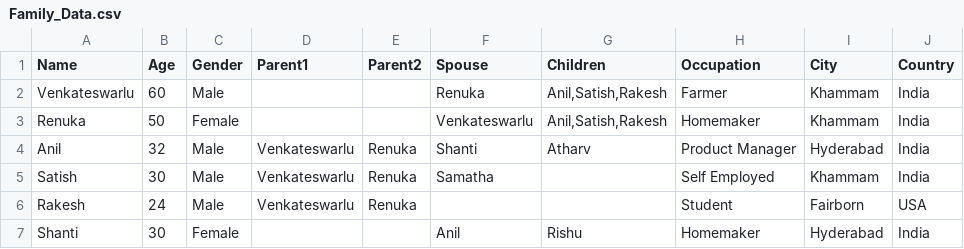
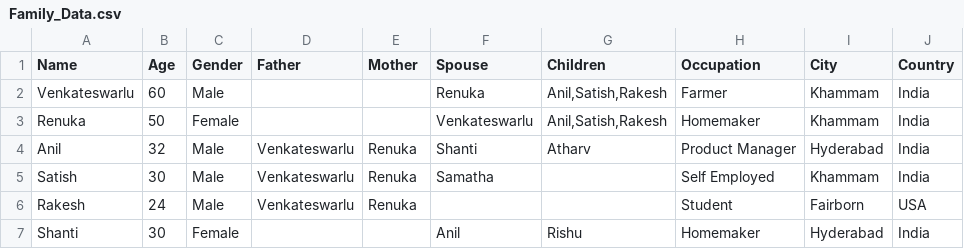
Before and after one commit to kastle-lab/CybersecurityKnowledgeGraphs, a CSV file: Family_Data.csv, drawn as a sheet.

Commit message:
Updated File: kg_of_family.py with inverse relations. Updated Family_Data.csv file with Father, Mother columns

```diff
--- a/Family_Data.csv
+++ b/Family_Data.csv
@@ -1,2 +1,2 @@
-Name,Age,Gender,Parent1,Parent2,Spouse,Children,Occupation,City,Country
+Name,Age,Gender,Father,Mother,Spouse,Children,Occupation,City,Country
 Venkateswarlu,60,Male,,,Renuka,"Anil,Satish,Rakesh",Farmer,Khammam,India
```
Also changed, not shown: 3 other files.
